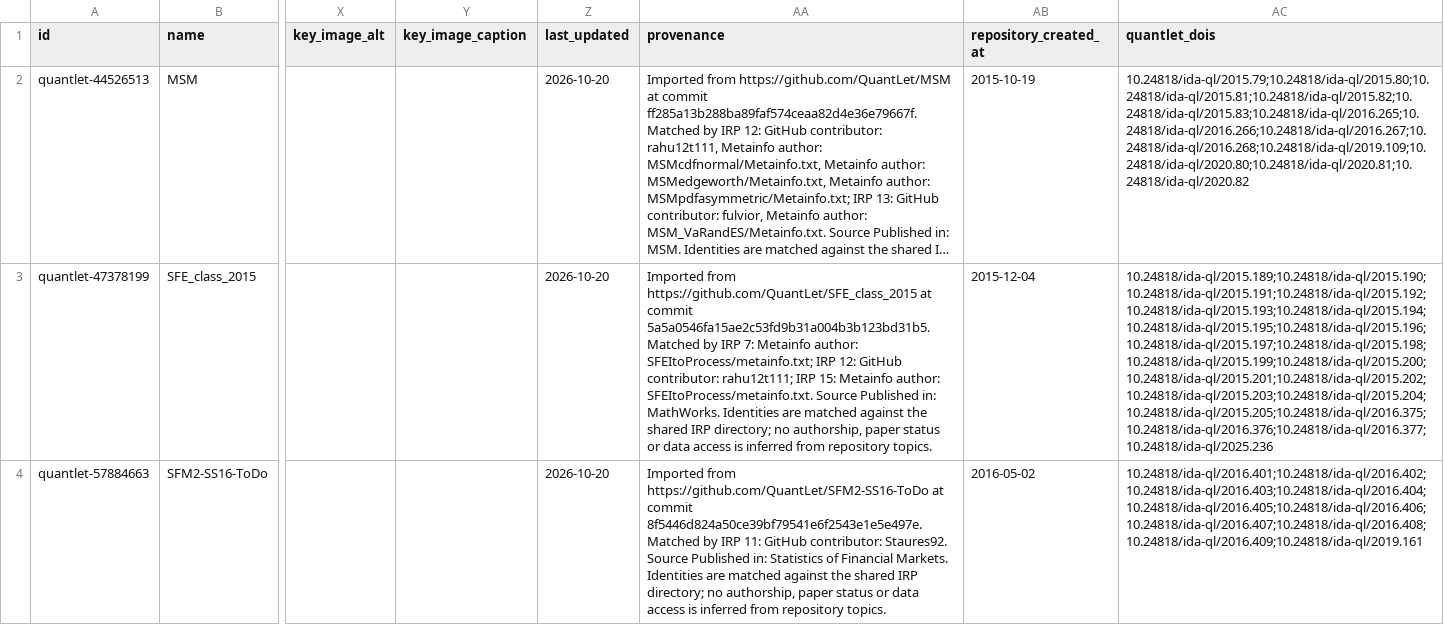
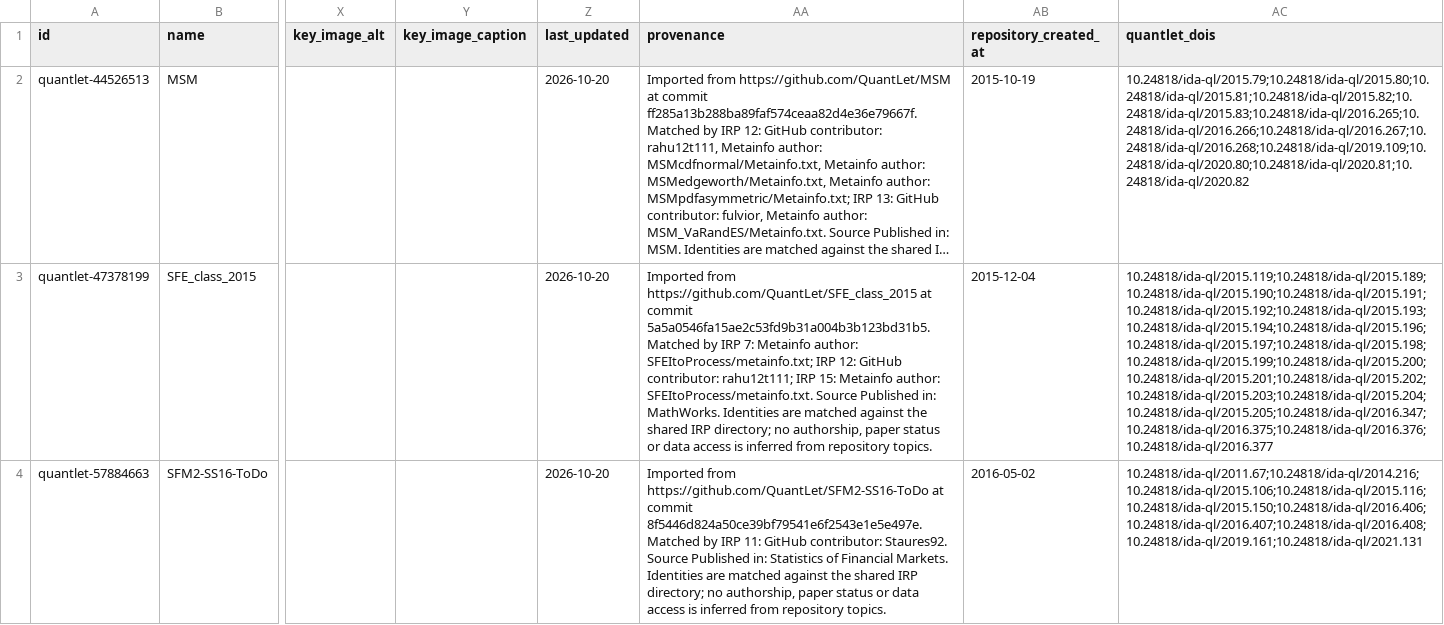
Before and after one commit to MSCA-DN-Digital-Finance/Open_Software, a CSV file: data/quantlet-software.csv, drawn as a sheet; only a part is shown, gaps mark what is left out; long unchanged cells end in …; the diff covers the shown part only; the diff names each change by its address in the sheet, - before the commit and + after, or states it on an @@ line.

```diff
--- a/data/quantlet-software.csv
+++ b/data/quantlet-software.csv
-AC3 (quantlet_dois): 10.24818/ida-ql/2015.189;10.24818/ida-ql/2015.190;10.24818/ida-ql/2015.191;10.24818/ida-ql/2015.192;10.24818/ida-ql/2015.193;10.24818/ida-ql/2015.194;10.24818/ida-ql/2015.195;10.24818/ida-ql/2015.196;10.24818/ida-ql/2015.197;10.24818/ida-ql/2015.198;10.24818/ida-ql/2015.199;10.24818/ida-ql/2015.200;10.24818/ida-ql/2015.201;10.24818/ida-ql/2015.202;10.24818/ida-ql/2015.203;10.24818/ida-ql/2015.204;10.24818/ida-ql/2015.205;10.24818/ida-ql/2016.375;10.24818/ida-ql/2016.376;10.24818/ida-ql/2016.377;10.24818/ida-ql/2025.236
+AC3 (quantlet_dois): 10.24818/ida-ql/2015.119;10.24818/ida-ql/2015.189;10.24818/ida-ql/2015.190;10.24818/ida-ql/2015.191;10.24818/ida-ql/2015.192;10.24818/ida-ql/2015.193;10.24818/ida-ql/2015.194;10.24818/ida-ql/2015.196;10.24818/ida-ql/2015.197;10.24818/ida-ql/2015.198;10.24818/ida-ql/2015.199;10.24818/ida-ql/2015.200;10.24818/ida-ql/2015.201;10.24818/ida-ql/2015.202;10.24818/ida-ql/2015.203;10.24818/ida-ql/2015.204;10.24818/ida-ql/2015.205;10.24818/ida-ql/2016.347;10.24818/ida-ql/2016.375;10.24818/ida-ql/2016.376;10.24818/ida-ql/2016.377
-AC4 (quantlet_dois): 10.24818/ida-ql/2016.401;10.24818/ida-ql/2016.402;10.24818/ida-ql/2016.403;10.24818/ida-ql/2016.404;10.24818/ida-ql/2016.405;10.24818/ida-ql/2016.406;10.24818/ida-ql/2016.407;10.24818/ida-ql/2016.408;10.24818/ida-ql/2016.409;10.24818/ida-ql/2019.161
+AC4 (quantlet_dois): 10.24818/ida-ql/2011.67;10.24818/ida-ql/2014.216;10.24818/ida-ql/2015.106;10.24818/ida-ql/2015.116;10.24818/ida-ql/2015.150;10.24818/ida-ql/2016.406;10.24818/ida-ql/2016.407;10.24818/ida-ql/2016.408;10.24818/ida-ql/2019.161;10.24818/ida-ql/2021.131
```
Also changed, not shown: 9 edited cells elsewhere in this file, 2 other files.
